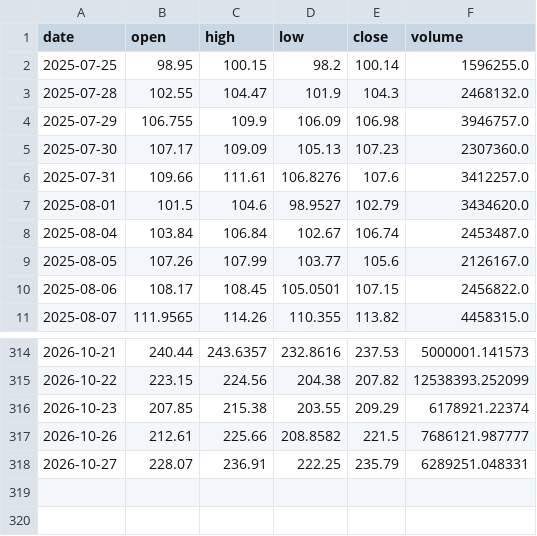
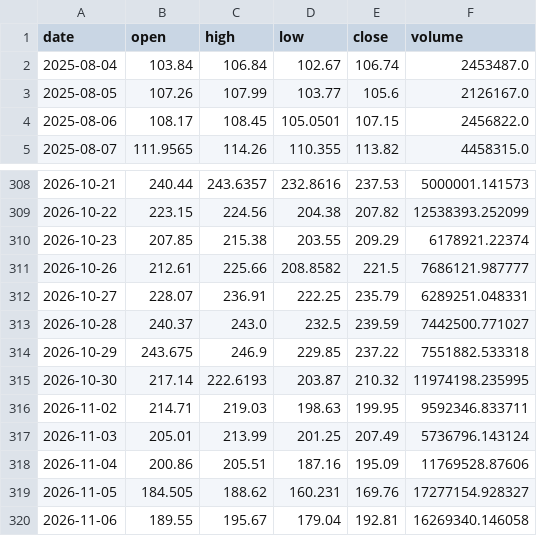
Before and after one commit to ZethanLu/daily-US-stock, a CSV file: data/prices/COHR.csv, drawn as a sheet; only a part is shown, gaps mark what is left out.

```diff
--- a/data/prices/COHR.csv
+++ b/data/prices/COHR.csv
@@ -1,8 +1,2 @@
 date,open,high,low,close,volume
-2025-07-25,98.95,100.15,98.2,100.14,1596255.0
-2025-07-28,102.55,104.47,101.9,104.3,2468132.0
-2025-07-29,106.755,109.9,106.09,106.98,3946757.0
-2025-07-30,107.17,109.09,105.13,107.23,2307360.0
-2025-07-31,109.66,111.61,106.8276,107.6,3412257.0
-2025-08-01,101.5,104.6,98.9527,102.79,3434620.0
 2025-08-04,103.84,106.84,102.67,106.74,2453487.0
@@ -318 +312,9 @@ date,open,high,low,close,volume
 2026-10-27,228.07,236.91,222.25,235.79,6289251.048331
+2026-10-28,240.37,243.0,232.5,239.59,7442500.771027
+2026-10-29,243.675,246.9,229.85,237.22,7551882.533318
+2026-10-30,217.14,222.6193,203.87,210.32,11974198.235995
+2026-11-02,214.71,219.03,198.63,199.95,9592346.833711
+2026-11-03,205.01,213.99,201.25,207.49,5736796.143124
+2026-11-04,200.86,205.51,187.16,195.09,11769528.87606
+2026-11-05,184.505,188.62,160.231,169.76,17277154.928327
+2026-11-06,189.55,195.67,179.04,192.81,16269340.146058
```
Also changed, not shown: data/prices/IREN.csv, data/prices/JNJ.csv, 55 other files.
